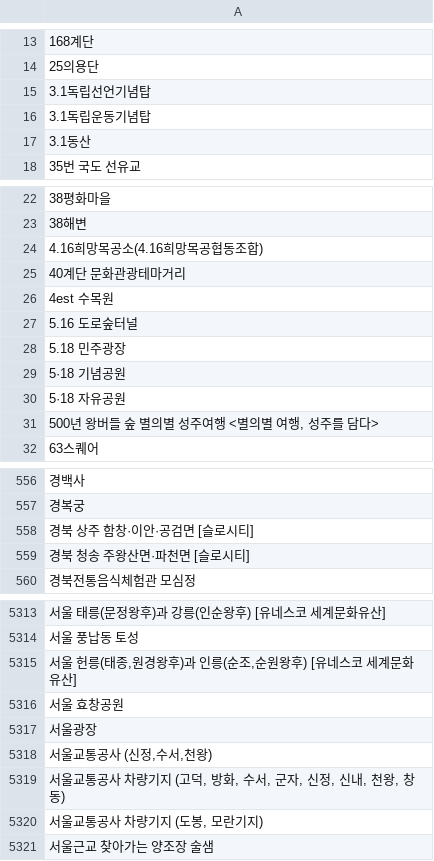
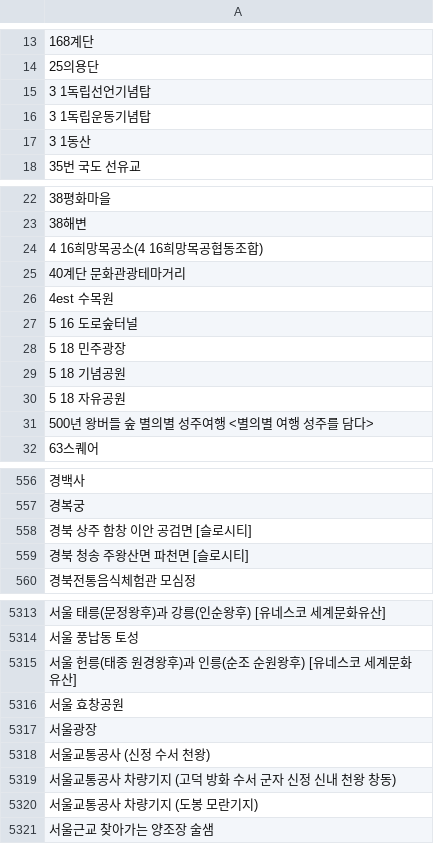
Before and after one commit to jyoungl/Wayg, a CSV file: crawling/관광지목록.CSV, drawn as a sheet; only a part is shown, gaps mark what is left out; the diff covers the shown part only; the diff names each change by its address in the sheet, - before the commit and + after, or states it on an @@ line.

Commit message:
#7 fix:관광지목록 특수문자 정리

```diff
--- a/crawling/관광지목록.CSV
+++ b/crawling/관광지목록.CSV
-A15: 3.1독립선언기념탑
+A15: 3 1독립선언기념탑
-A16: 3.1독립운동기념탑
+A16: 3 1독립운동기념탑
-A17: 3.1동산
+A17: 3 1동산
-A24: 4.16희망목공소(4.16희망목공협동조합)
+A24: 4 16희망목공소(4 16희망목공협동조합)
-A27: 5.16 도로숲터널
+A27: 5 16 도로숲터널
-A28: 5.18 민주광장
+A28: 5 18 민주광장
-A29: 5·18 기념공원
+A29: 5 18 기념공원
-A30: 5·18 자유공원
+A30: 5 18 자유공원
-A31: 500년 왕버들 숲 별의별 성주여행 <별의별 여행, 성주를 담다>
+A31: 500년 왕버들 숲 별의별 성주여행 <별의별 여행 성주를 담다>
-A558: 경북 상주 함창·이안·공검면 [슬로시티]
+A558: 경북 상주 함창 이안 공검면 [슬로시티]
-A559: 경북 청송 주왕산면·파천면 [슬로시티]
+A559: 경북 청송 주왕산면 파천면 [슬로시티]
-A5315: 서울 헌릉(태종,원경왕후)과 인릉(순조,순원왕후) [유네스코 세계문화유산]
+A5315: 서울 헌릉(태종 원경왕후)과 인릉(순조 순원왕후) [유네스코 세계문화유산]
-A5318: 서울교통공사 (신정,수서,천왕)
+A5318: 서울교통공사 (신정 수서 천왕)
-A5319: 서울교통공사 차량기지 (고덕, 방화, 수서, 군자, 신정, 신내, 천왕, 창동)
+A5319: 서울교통공사 차량기지 (고덕 방화 수서 군자 신정 신내 천왕 창동)
-A5320: 서울교통공사 차량기지 (도봉, 모란기지)
+A5320: 서울교통공사 차량기지 (도봉 모란기지)
```
Also changed, not shown: 162 edited cells elsewhere in this file, 1 other file.
